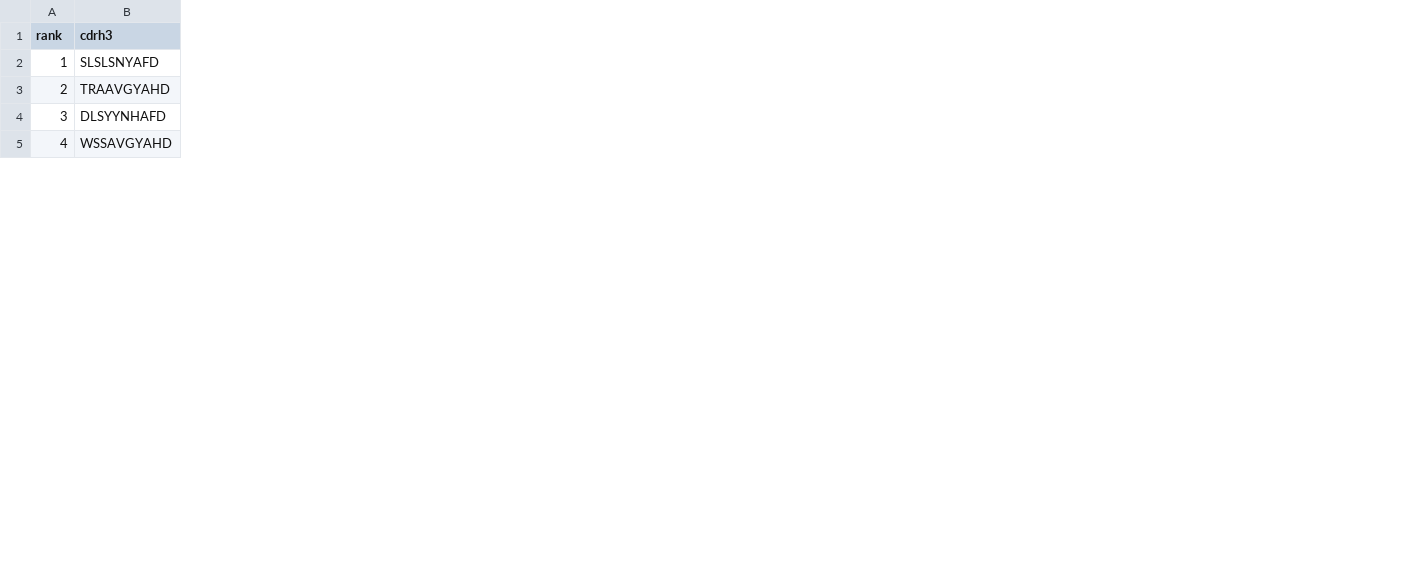
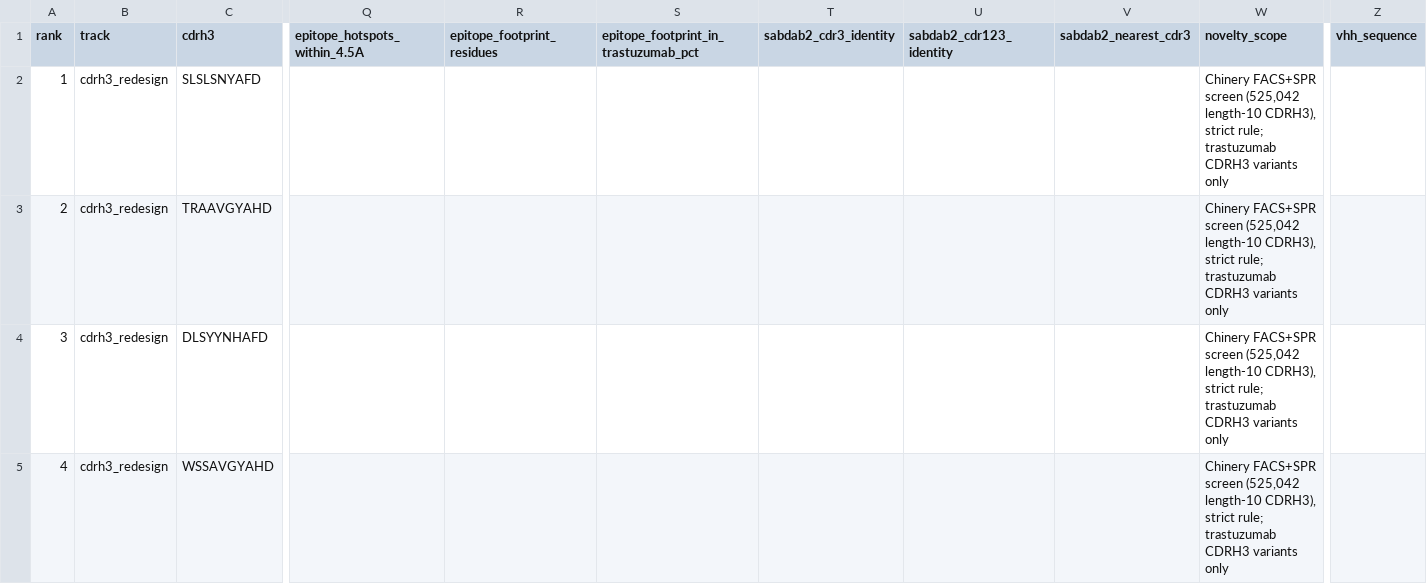
Before and after one commit to fullmers/team_10_ai_x_antibodies, a CSV file: submission/ranked_designs.csv, drawn as a sheet; only a part is shown, gaps mark what is left out; the diff covers the shown part only; the diff names each change by its address in the sheet, - before the commit and + after, or states it on an @@ line.

```diff
--- a/submission/ranked_designs.csv
+++ b/submission/ranked_designs.csv
+column B (track), rows 2-5: all cdrh3_redesign
+column Q (epitope_hotspots_within_4.5A), empty
+column R (epitope_footprint_residues), empty
+column S, row 1: epitope_footprint_in_trastuzumab_pct
+column T (sabdab2_cdr3_identity), empty
+column U (sabdab2_cdr123_identity), empty
+column V (sabdab2_nearest_cdr3), empty
+column W (novelty_scope), rows 2-5: all Chinery FACS+SPR screen (525,042 length-10 CDRH3), strict rule; trastuzumab CDRH3 variants only
+column Z (vhh_sequence), empty
```
Also changed, not shown: 2 added rows elsewhere in this file, 2 other files.
